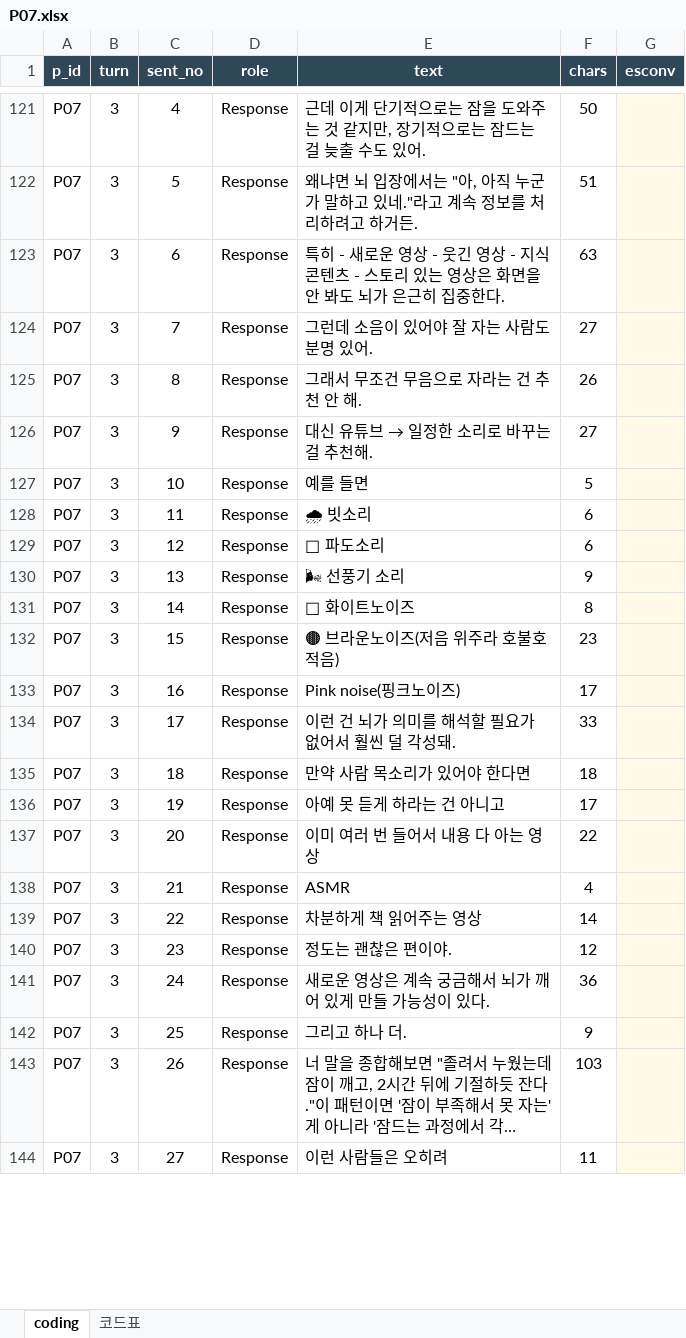
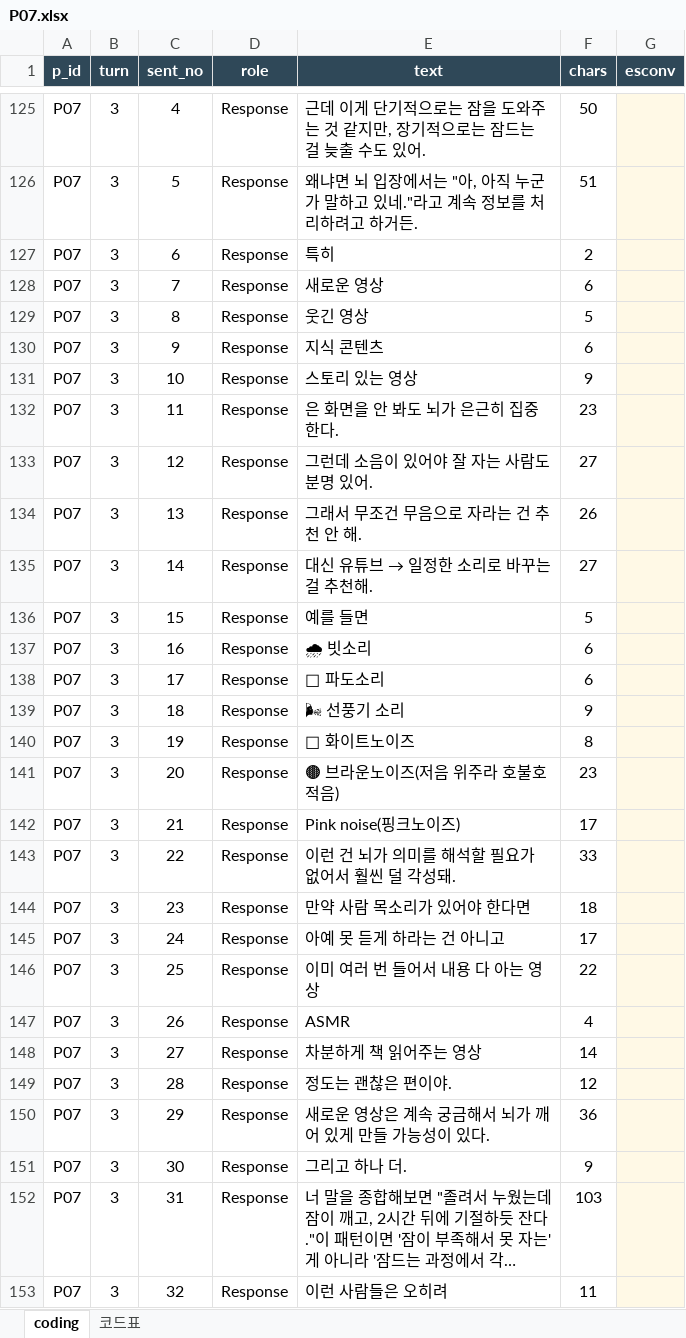
Before and after one commit to seniiya/text_research, an Excel workbook: data/coding/P07.xlsx, sheet coding, drawn as a sheet; only a part is shown, gaps mark what is left out; long unchanged cells end in …; values as stored, in another font and other column widths than the file's, no borders; addresses are those after the commit; the diff covers the shown part only; the diff names each change by its address in the sheet, - before the commit and + after, or states it on an @@ line.

```diff
--- a/data/coding/P07.xlsx (sheet coding)
+++ b/data/coding/P07.xlsx (sheet coding)
-E127 (text): 특히 - 새로운 영상 - 웃긴 영상 - 지식 콘텐츠 - 스토리 있는 영상은 화면을 안 봐도 뇌가 은근히 집중한다.
+E127 (text): 특히
-F127 (chars): 63
+F127 (chars): 2
+row 128: P07 | 3 | 7 | Response | 새로운 영상 | 6
+row 129: P07 | 3 | 8 | Response | 웃긴 영상 | 5
+row 130: P07 | 3 | 9 | Response | 지식 콘텐츠 | 6
+row 131: P07 | 3 | 10 | Response | 스토리 있는 영상 | 9
+row 132: P07 | 3 | 11 | Response | 은 화면을 안 봐도 뇌가 은근히 집중한다. | 23
-C133 (sent_no): 7
+C133 (sent_no): 12
-C134 (sent_no): 8
+C134 (sent_no): 13
-C135 (sent_no): 9
+C135 (sent_no): 14
-C136 (sent_no): 10
+C136 (sent_no): 15
-C137 (sent_no): 11
+C137 (sent_no): 16
-C138 (sent_no): 12
+C138 (sent_no): 17
-C139 (sent_no): 13
+C139 (sent_no): 18
-C140 (sent_no): 14
+C140 (sent_no): 19
-C141 (sent_no): 15
+C141 (sent_no): 20
-C142 (sent_no): 16
+C142 (sent_no): 21
-C143 (sent_no): 17
+C143 (sent_no): 22
-C144 (sent_no): 18
+C144 (sent_no): 23
-C145 (sent_no): 19
+C145 (sent_no): 24
-C146 (sent_no): 20
+C146 (sent_no): 25
-C147 (sent_no): 21
+C147 (sent_no): 26
-C148 (sent_no): 22
+C148 (sent_no): 27
-C149 (sent_no): 23
+C149 (sent_no): 28
-C150 (sent_no): 24
+C150 (sent_no): 29
-C151 (sent_no): 25
+C151 (sent_no): 30
-C152 (sent_no): 26
+C152 (sent_no): 31
-C153 (sent_no): 27
+C153 (sent_no): 32
```
Also changed, not shown: 11 added rows and 74 edited cells elsewhere in this sheet, data/coding/P01.xlsx, data/coding/P02.xlsx, 11 other files.
